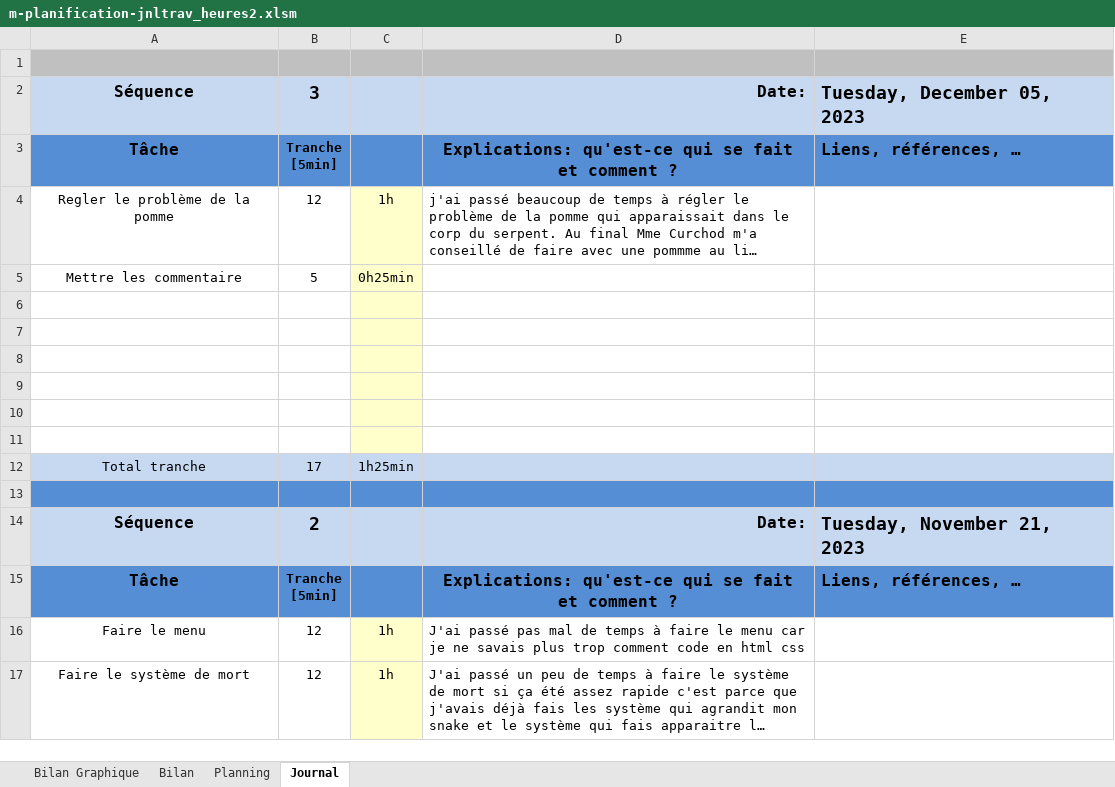
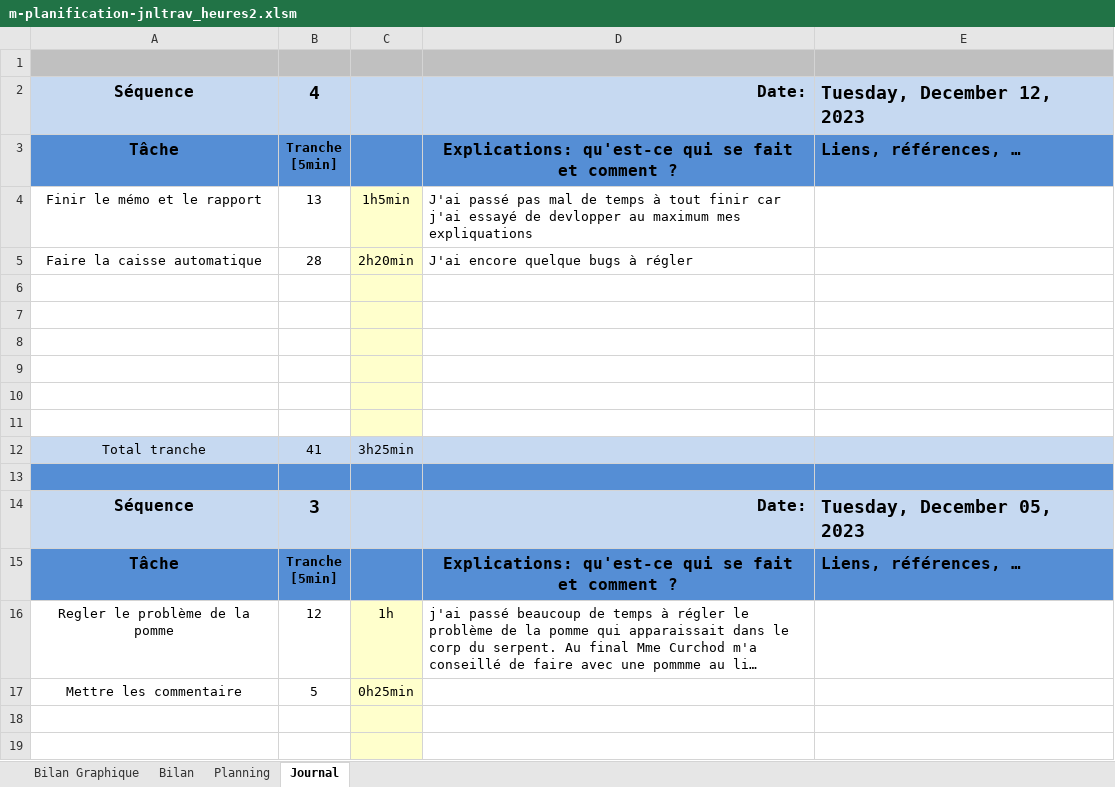
Before and after one commit to ThomNardou/P-Bulle_Snake, an Excel workbook: Doc/Journal de travail/m-planification-jnltrav_heures2.xlsm, sheet Journal, drawn as a sheet; only a part is shown; the shorter side is filled out with more unchanged rows; long unchanged cells end in …; values as stored, in another font and other column widths than the file's, no borders; charts and pictures and conditional formats not drawn; ↵ is a line break in a cell; the diff names each change by its address in the sheet, - before the commit and + after, or states it on an @@ line.

```diff
--- a/Doc/Journal de travail/m-planification-jnltrav_heures2.xlsm (sheet Journal)
+++ b/Doc/Journal de travail/m-planification-jnltrav_heures2.xlsm (sheet Journal)
+row 2: Séquence | 4 |  | Date: | Tuesday, December 12, 2023
+row 3: Tâche | Tranche ↵ [5min] |  | Explications: qu'est-ce qui se fait et comment ? | Liens, références, …
+row 4: Finir le mémo et le rapport | 13 | 1h5min | J'ai passé pas mal de temps à tout finir car j'ai essayé de devlopper au maximum mes expliquations
+row 5: Faire la caisse automatique | 28 | 2h20min | J'ai encore quelque bugs à régler
+row 6: (empty)
+row 7: (empty)
+row 8: (empty)
+row 9: (empty)
+row 10: (empty)
+row 11: (empty)
+row 12: Total tranche | 41 | 3h25min
+row 13: (empty)
```
Also changed, not shown: charts or pictures, 12 other files.
